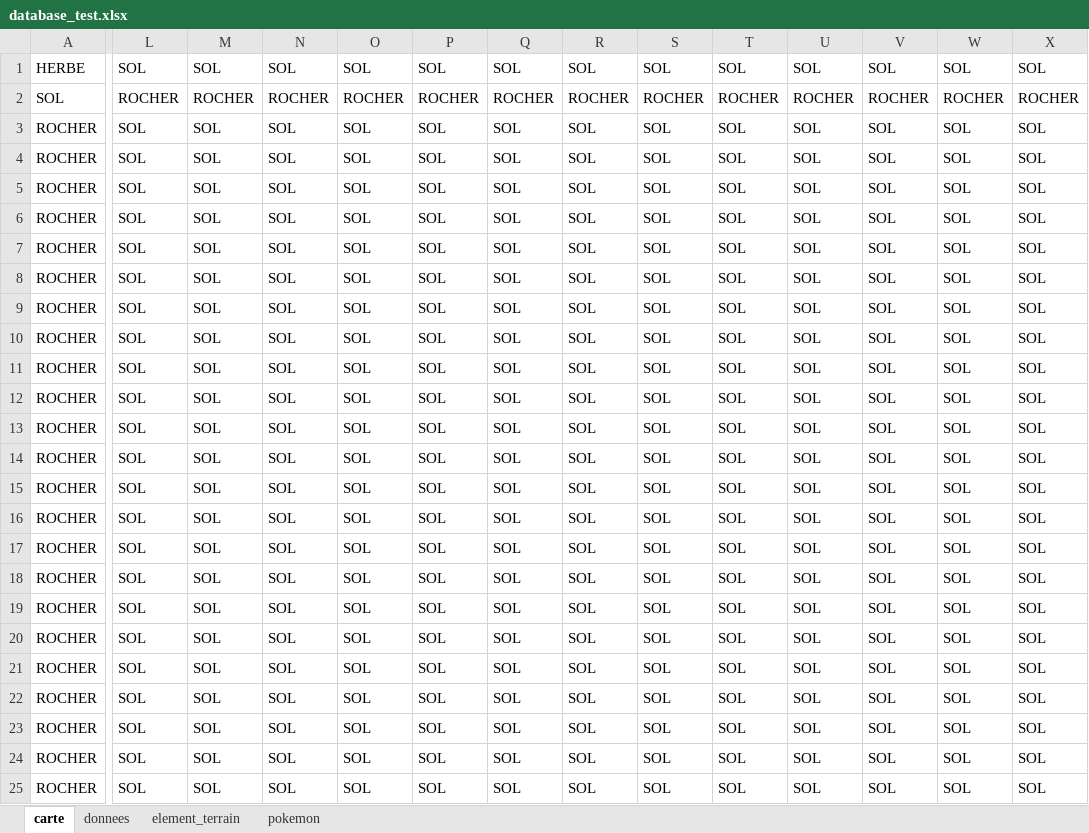
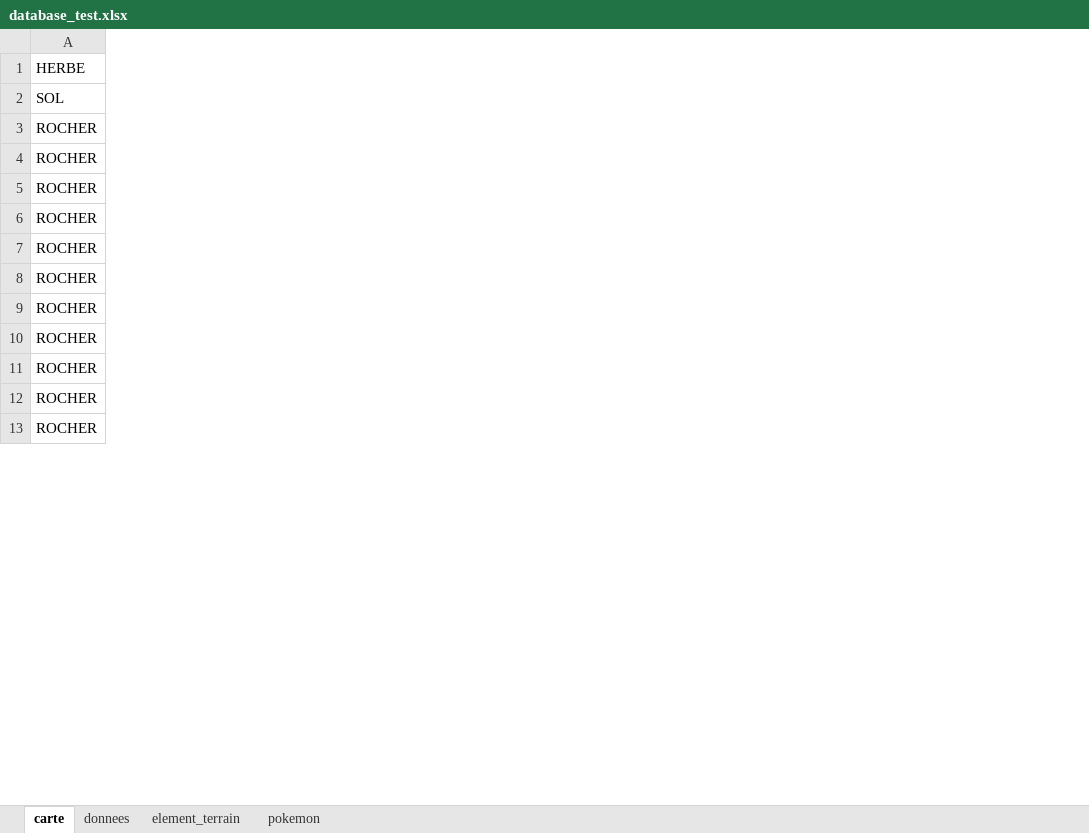
Before and after one commit to PierrickMonchoix/pacomon, an Excel workbook: assets/for_tests/database_test.xlsx, sheet carte, drawn as a sheet; only a part is shown, gaps mark what is left out; values as stored, in another font and other column widths than the file's, no borders; removed rows and columns are numbered as before the commit, all else as after; rows hold the shown columns only; the diff covers the shown part only; the diff names each change by its address in the sheet, - before the commit and + after, or states it on an @@ line.

```diff
--- a/assets/for_tests/database_test.xlsx (sheet carte)
+++ b/assets/for_tests/database_test.xlsx (sheet carte)
-column L, rows 1-10: SOL | ROCHER | SOL | SOL | SOL | SOL | SOL | SOL | SOL | SOL
-column M, rows 1-10: SOL | ROCHER | SOL | SOL | SOL | SOL | SOL | SOL | SOL | SOL
-column N, rows 1-10: SOL | ROCHER | SOL | SOL | SOL | SOL | SOL | SOL | SOL | SOL
-column O, rows 1-10: SOL | ROCHER | SOL | SOL | SOL | SOL | SOL | SOL | SOL | SOL
-column P, rows 1-10: SOL | ROCHER | SOL | SOL | SOL | SOL | SOL | SOL | SOL | SOL
-column Q, rows 1-10: SOL | ROCHER | SOL | SOL | SOL | SOL | SOL | SOL | SOL | SOL
-column R, rows 1-10: SOL | ROCHER | SOL | SOL | SOL | SOL | SOL | SOL | SOL | SOL
-column S, rows 1-10: SOL | ROCHER | SOL | SOL | SOL | SOL | SOL | SOL | SOL | SOL
-column T, rows 1-10: SOL | ROCHER | SOL | SOL | SOL | SOL | SOL | SOL | SOL | SOL
-column U, rows 1-10: SOL | ROCHER | SOL | SOL | SOL | SOL | SOL | SOL | SOL | SOL
-column V, rows 1-10: SOL | ROCHER | SOL | SOL | SOL | SOL | SOL | SOL | SOL | SOL
-column W, rows 1-10: SOL | ROCHER | SOL | SOL | SOL | SOL | SOL | SOL | SOL | SOL
-column X, rows 1-10: SOL | ROCHER | SOL | SOL | SOL | SOL | SOL | SOL | SOL | SOL
-row 11: ROCHER | SOL | SOL | SOL | SOL | SOL | SOL | SOL | SOL | SOL | SOL | SOL | SOL | SOL
-row 12: ROCHER | SOL | SOL | SOL | SOL | SOL | SOL | SOL | SOL | SOL | SOL | SOL | SOL | SOL
-row 13: ROCHER | SOL | SOL | SOL | SOL | SOL | SOL | SOL | SOL | SOL | SOL | SOL | SOL | SOL
-row 14: ROCHER | SOL | SOL | SOL | SOL | SOL | SOL | SOL | SOL | SOL | SOL | SOL | SOL | SOL
-row 15: ROCHER | SOL | SOL | SOL | SOL | SOL | SOL | SOL | SOL | SOL | SOL | SOL | SOL | SOL
-row 16: ROCHER | SOL | SOL | SOL | SOL | SOL | SOL | SOL | SOL | SOL | SOL | SOL | SOL | SOL
-row 17: ROCHER | SOL | SOL | SOL | SOL | SOL | SOL | SOL | SOL | SOL | SOL | SOL | SOL | SOL
-row 18: ROCHER | SOL | SOL | SOL | SOL | SOL | SOL | SOL | SOL | SOL | SOL | SOL | SOL | SOL
-row 19: ROCHER | SOL | SOL | SOL | SOL | SOL | SOL | SOL | SOL | SOL | SOL | SOL | SOL | SOL
-row 20: ROCHER | SOL | SOL | SOL | SOL | SOL | SOL | SOL | SOL | SOL | SOL | SOL | SOL | SOL
-row 21: ROCHER | SOL | SOL | SOL | SOL | SOL | SOL | SOL | SOL | SOL | SOL | SOL | SOL | SOL
-row 22: ROCHER | SOL | SOL | SOL | SOL | SOL | SOL | SOL | SOL | SOL | SOL | SOL | SOL | SOL
-row 23: ROCHER | SOL | SOL | SOL | SOL | SOL | SOL | SOL | SOL | SOL | SOL | SOL | SOL | SOL
-row 24: ROCHER | SOL | SOL | SOL | SOL | SOL | SOL | SOL | SOL | SOL | SOL | SOL | SOL | SOL
-row 25: ROCHER | SOL | SOL | SOL | SOL | SOL | SOL | SOL | SOL | SOL | SOL | SOL | SOL | SOL
+row 11: ROCHER
+row 12: ROCHER
+row 13: ROCHER
```
Also changed, not shown: 1 added row and 1 removed column elsewhere in this sheet, assets/for_alex/database_run.xlsx, 5 other files.
